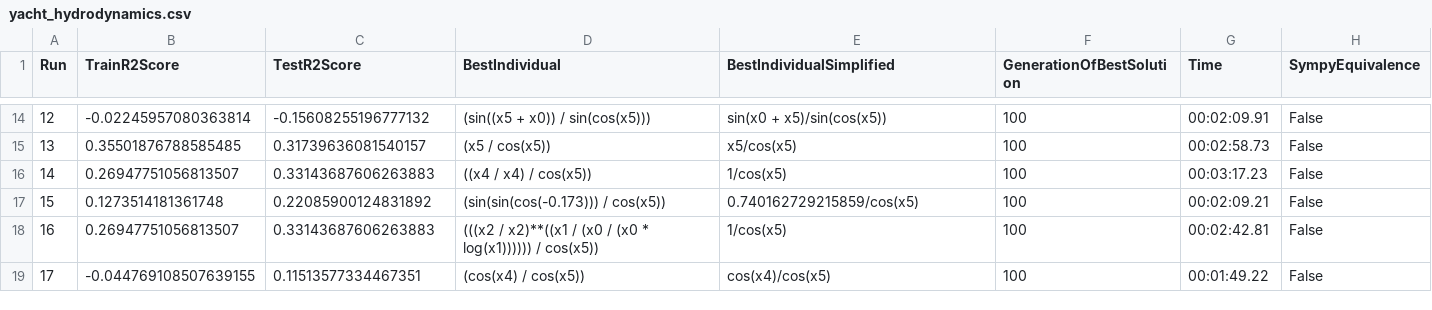
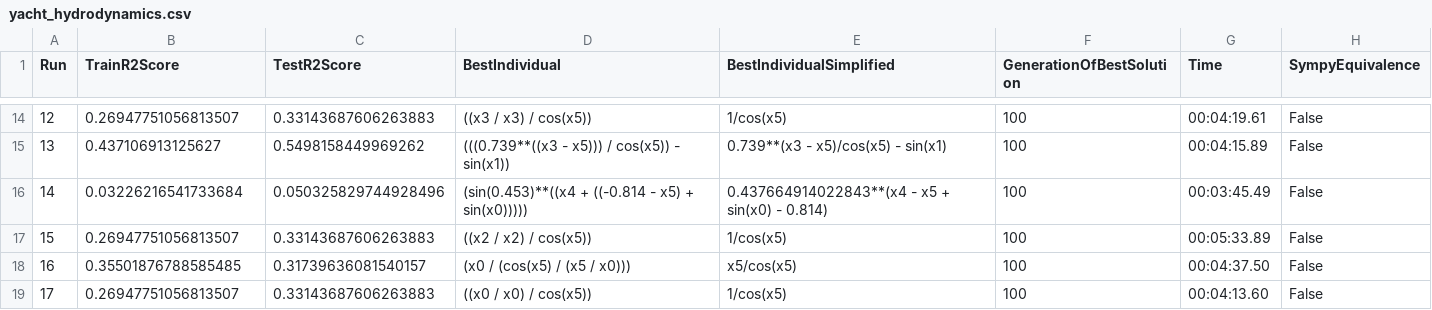
Before and after one commit to jana-jovicic/Symbolic-Regression, a CSV file: results/GP/SSC/yacht_hydrodynamics.csv, drawn as a sheet; only a part is shown, gaps mark what is left out; the diff covers the shown part only.

```diff
--- a/results/GP/SSC/yacht_hydrodynamics.csv
+++ b/results/GP/SSC/yacht_hydrodynamics.csv
@@ -14,6 +14,6 @@ Run,TrainR2Score,TestR2Score,BestIndividual,BestIndividualSimplified,GenerationO
-12,-0.02245957080363814,-0.15608255196777132,(sin((x5 + x0)) / sin(cos(x5))),sin(x0 + x5)/sin(cos(x5)),100,00:02:09.91,False
-13,0.35501876788585485,0.31739636081540157,(x5 / cos(x5)),x5/cos(x5),100,00:02:58.73,False
-14,0.26947751056813507,0.33143687606263883,((x4 / x4) / cos(x5)),1/cos(x5),100,00:03:17.23,False
-15,0.1273514181361748,0.22085900124831892,(sin(sin(cos(-0.173))) / cos(x5)),0.740162729215859/cos(x5),100,00:02:09.21,False
-16,0.26947751056813507,0.33143687606263883,(((x2 / x2)**((x1 / (x0 / (x0 * log(x1)))))) / cos(x5)),1/cos(x5),100,00:02:42.81,False
-17,-0.044769108507639155,0.11513577334467351,(cos(x4) / cos(x5)),cos(x4)/cos(x5),100,00:01:49.22,False
+12,0.26947751056813507,0.33143687606263883,((x3 / x3) / cos(x5)),1/cos(x5),100,00:04:19.61,False
+13,0.437106913125627,0.5498158449969262,(((0.739**((x3 - x5))) / cos(x5)) - sin(x1)),0.739**(x3 - x5)/cos(x5) - sin(x1),100,00:04:15.89,False
+14,0.03226216541733684,0.050325829744928496,(sin(0.453)**((x4 + ((-0.814 - x5) + sin(x0))))),0.437664914022843**(x4 - x5 + sin(x0) - 0.814),100,00:03:45.49,False
+15,0.26947751056813507,0.33143687606263883,((x2 / x2) / cos(x5)),1/cos(x5),100,00:05:33.89,False
+16,0.35501876788585485,0.31739636081540157,(x0 / (cos(x5) / (x5 / x0))),x5/cos(x5),100,00:04:37.50,False
+17,0.26947751056813507,0.33143687606263883,((x0 / x0) / cos(x5)),1/cos(x5),100,00:04:13.60,False
```
Also changed, not shown: 120 edited cells elsewhere in this file, results/GP/basicGP/yacht_hydrodynamics.csv, 26 other files.
